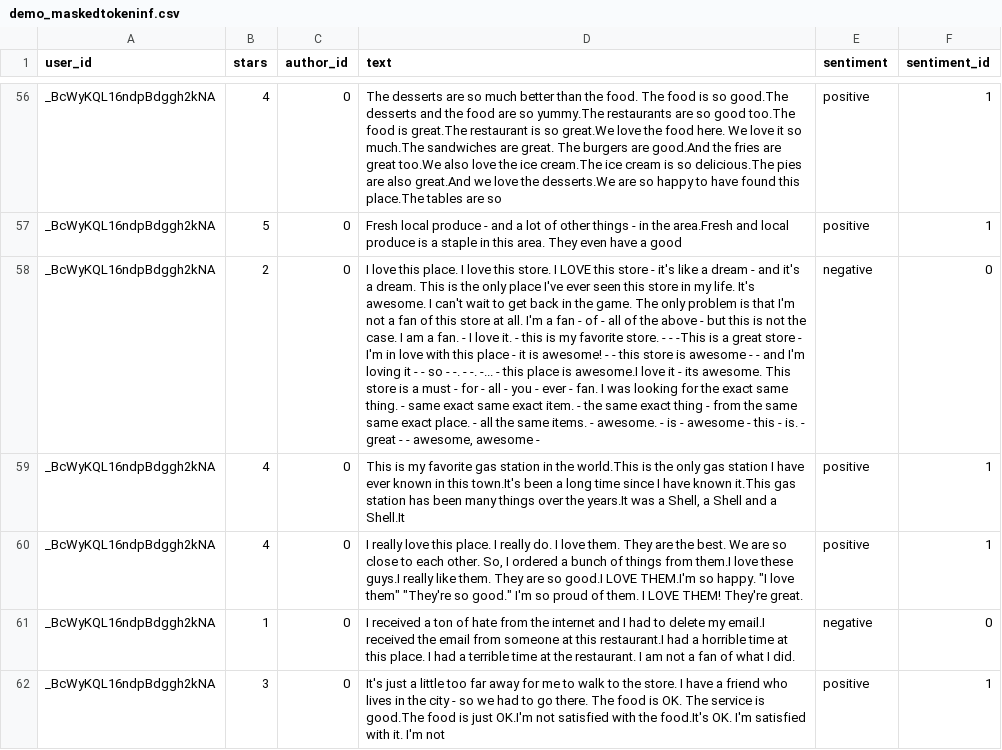
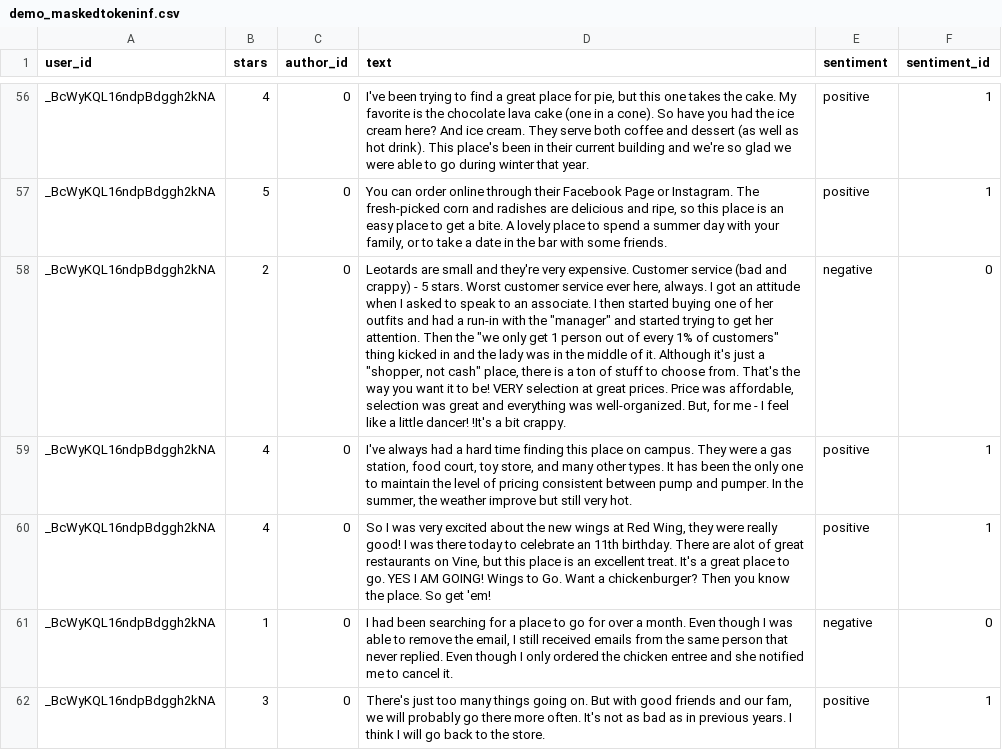
Before and after one commit to sjmeis/PrivBench, a CSV file: data/demo_maskedtokeninf.csv, drawn as a sheet; only a part is shown, gaps mark what is left out; the diff covers the shown part only; the diff names each change by its address in the sheet, - before the commit and + after, or states it on an @@ line.

```diff
--- a/data/demo_maskedtokeninf.csv
+++ b/data/demo_maskedtokeninf.csv
-D56 (text): The desserts are so much better than the food. The food is so good.The desserts and the food are so yummy.The restaurants are so good too.The food is great.The restaurant is so great.We love the food here. We love it so much.The sandwiches are great. The burgers are good.And the fries are great too.We also love the ice cream.The ice cream is so delicious.The pies are also great.And we love the desserts.We are so happy to have found this place.The tables are so
+D56 (text): I've been trying to find a great place for pie, but this one takes the cake. My favorite is the chocolate lava cake (one in a cone). So have you had the ice cream here? And ice cream. They serve both coffee and dessert (as well as hot drink). This place's been in their current building and we're so glad we were able to go during winter that year.
-D57 (text): Fresh local produce - and a lot of other things - in the area.Fresh and local produce is a staple in this area. They even have a good
+D57 (text): You can order online through their Facebook Page or Instagram. The fresh-picked corn and radishes are delicious and ripe, so this place is an easy place to get a bite. A lovely place to spend a summer day with your family, or to take a date in the bar with some friends.
-D58 (text): I love this place. I love this store. I LOVE this store - it's like a dream - and it's a dream. This is the only place I've ever seen this store in my life. It's awesome. I can't wait to get back in the game. The only problem is that I'm not a fan of this store at all. I'm a fan - of - all of the above - but this is not the case. I am a fan. - I love it. - this is my favorite store. - - -This is a great store - I'm in love with this place - it is awesome! - - this store is awesome - - and I'm loving it - - so - -. - -. -... - this place is awesome.I love it - its awesome. This store is a must - for - all - you - ever - fan. I was looking for the exact same thing. - same exact same exact item. - the same exact thing - from the same same exact place. - all the same items. - awesome. - is - awesome - this - is. - great - - awesome, awesome -
+D58 (text): Leotards are small and they're very expensive. Customer service (bad and crappy) - 5 stars. Worst customer service ever here, always. I got an attitude when I asked to speak to an associate. I then started buying one of her outfits and had a run-in with the "manager" and started trying to get her attention. Then the "we only get 1 person out of every 1% of customers" thing kicked in and the lady was in the middle of it. Although it's just a "shopper, not cash" place, there is a ton of stuff to choose from. That's the way you want it to be! VERY selection at great prices. Price was affordable, selection was great and everything was well-organized. But, for me - I feel like a little dancer! !It's a bit crappy.
-D59 (text): This is my favorite gas station in the world.This is the only gas station I have ever known in this town.It's been a long time since I have known it.This gas station has been many things over the years.It was a Shell, a Shell and a Shell.It
+D59 (text): I've always had a hard time finding this place on campus. They were a gas station, food court, toy store, and many other types. It has been the only one to maintain the level of pricing consistent between pump and pumper. In the summer, the weather improve but still very hot.
-D60 (text): I really love this place. I really do. I love them. They are the best. We are so close to each other. So, I ordered a bunch of things from them.I love these guys.I really like them. They are so good.I LOVE THEM.I'm so happy. "I love them" "They're so good." I'm so proud of them. I LOVE THEM! They're great.
+D60 (text): So I was very excited about the new wings at Red Wing, they were really good! I was there today to celebrate an 11th birthday. There are alot of great restaurants on Vine, but this place is an excellent treat. It's a great place to go. YES I AM GOING! Wings to Go. Want a chickenburger? Then you know the place. So get 'em!
-D61 (text): I received a ton of hate from the internet and I had to delete my email.I received the email from someone at this restaurant.I had a horrible time at this place. I had a terrible time at the restaurant. I am not a fan of what I did.
+D61 (text): I had been searching for a place to go for over a month. Even though I was able to remove the email, I still received emails from the same person that never replied. Even though I only ordered the chicken entree and she notified me to cancel it.
-D62 (text): It's just a little too far away for me to walk to the store. I have a friend who lives in the city - so we had to go there. The food is OK. The service is good.The food is just OK.I'm not satisfied with the food.It's OK. I'm satisfied with it. I'm not
+D62 (text): There's just too many things going on. But with good friends and our fam, we will probably go there more often. It's not as bad as in previous years. I think I will go back to the store.
```
Also changed, not shown: 93 edited cells elsewhere in this file, data/demo_nearestneighbor.csv, data/demo_nerpriv.csv, 1 other file.
